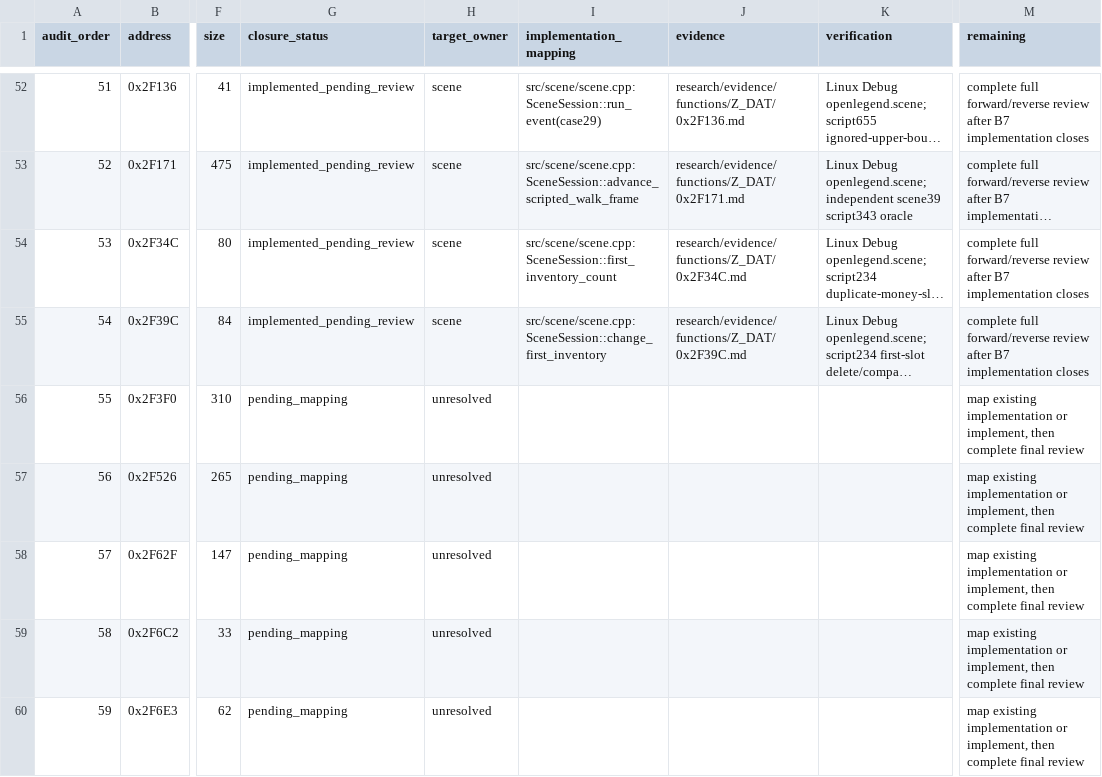
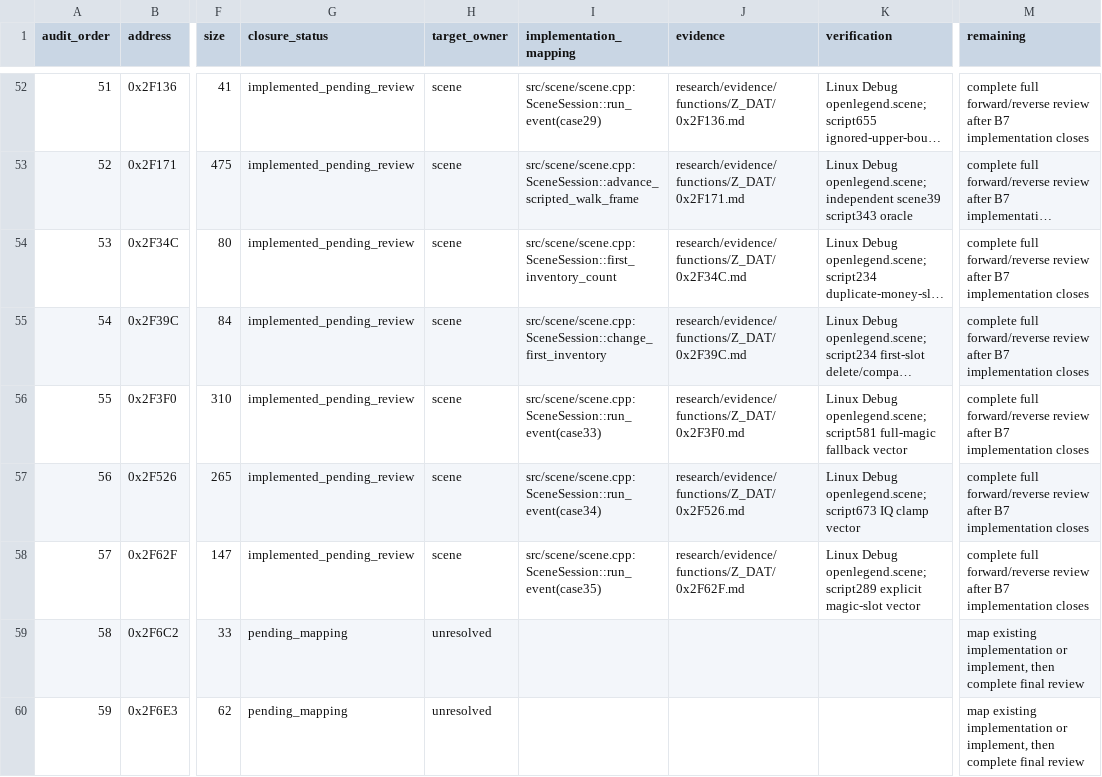
Before and after one commit to Ouroboros/OpenLegend, a TSV file: research/inventory/scene-event-closure.tsv, drawn as a sheet; only a part is shown, gaps mark what is left out; long unchanged cells end in …; the diff names each change by its address in the sheet, - before the commit and + after, or states it on an @@ line.

```diff
--- a/research/inventory/scene-event-closure.tsv
+++ b/research/inventory/scene-event-closure.tsv
-G56:G58 (closure_status): pending_mapping
+G56:G58 (closure_status): implemented_pending_review
-H56:H58 (target_owner): unresolved
+H56:H58 (target_owner): scene
-I56 (implementation_mapping): (empty)
+I56 (implementation_mapping): src/scene/scene.cpp:SceneSession::run_event(case33)
-J56 (evidence): (empty)
+J56 (evidence): research/evidence/functions/Z_DAT/0x2F3F0.md
-K56 (verification): (empty)
+K56 (verification): Linux Debug openlegend.scene; script581 full-magic fallback vector
-M56:M58 (remaining): map existing implementation or implement, then complete final review
+M56:M58 (remaining): complete full forward/reverse review after B7 implementation closes
-I57 (implementation_mapping): (empty)
+I57 (implementation_mapping): src/scene/scene.cpp:SceneSession::run_event(case34)
-J57 (evidence): (empty)
+J57 (evidence): research/evidence/functions/Z_DAT/0x2F526.md
-K57 (verification): (empty)
+K57 (verification): Linux Debug openlegend.scene; script673 IQ clamp vector
-I58 (implementation_mapping): (empty)
+I58 (implementation_mapping): src/scene/scene.cpp:SceneSession::run_event(case35)
-J58 (evidence): (empty)
+J58 (evidence): research/evidence/functions/Z_DAT/0x2F62F.md
-K58 (verification): (empty)
+K58 (verification): Linux Debug openlegend.scene; script289 explicit magic-slot vector
```
Also changed, not shown: 5 other files.
